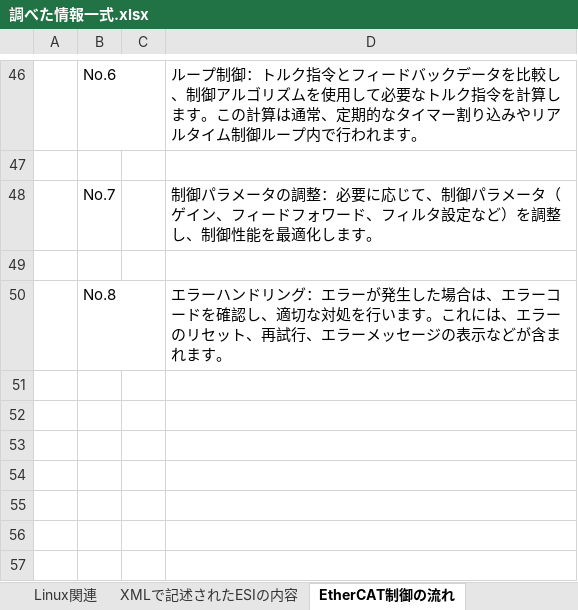
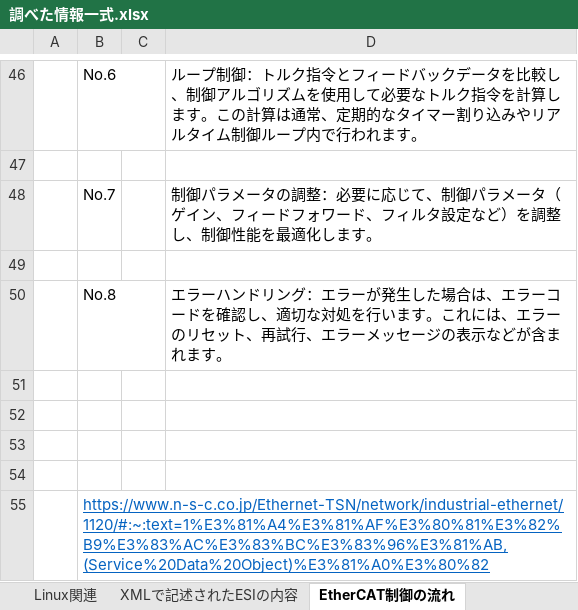
Before and after one commit to takemuratakemura/EtherCAT_MotorCtrl, an Excel workbook: 調べた情報一式.xlsx, sheet EtherCAT制御の流れ, drawn as a sheet; only a part is shown, gaps mark what is left out; values as stored, in another font and other column widths than the file's, no borders; the diff names each change by its address in the sheet, - before the commit and + after, or states it on an @@ line.

Commit message:
Update 調べた情報一式.xlsx

```diff
--- a/調べた情報一式.xlsx (sheet EtherCAT制御の流れ)
+++ b/調べた情報一式.xlsx (sheet EtherCAT制御の流れ)
+row 51: (empty)
+row 52: (empty)
+row 53: (empty)
+row 54: (empty)
+row 55:  | https://www.n-s-c.co.jp/Ethernet-TSN/network/industrial-ethernet/1120/#:~:text=1%E3%81%A4%E3%81%AF%E3%80%81%E3%82%B9%E3%83%AC%E3%83%BC%E3%83%96%E3%81%AB,(Service%20Data%20Object)%E3%81%A0%E3%80%82
```
